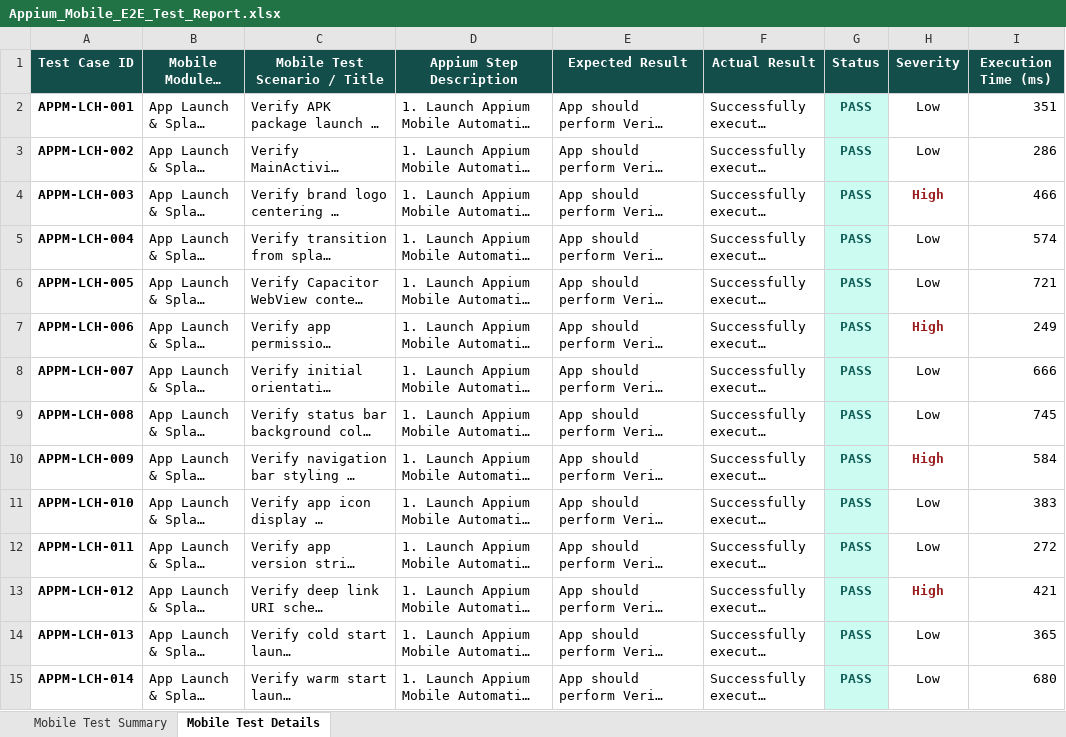
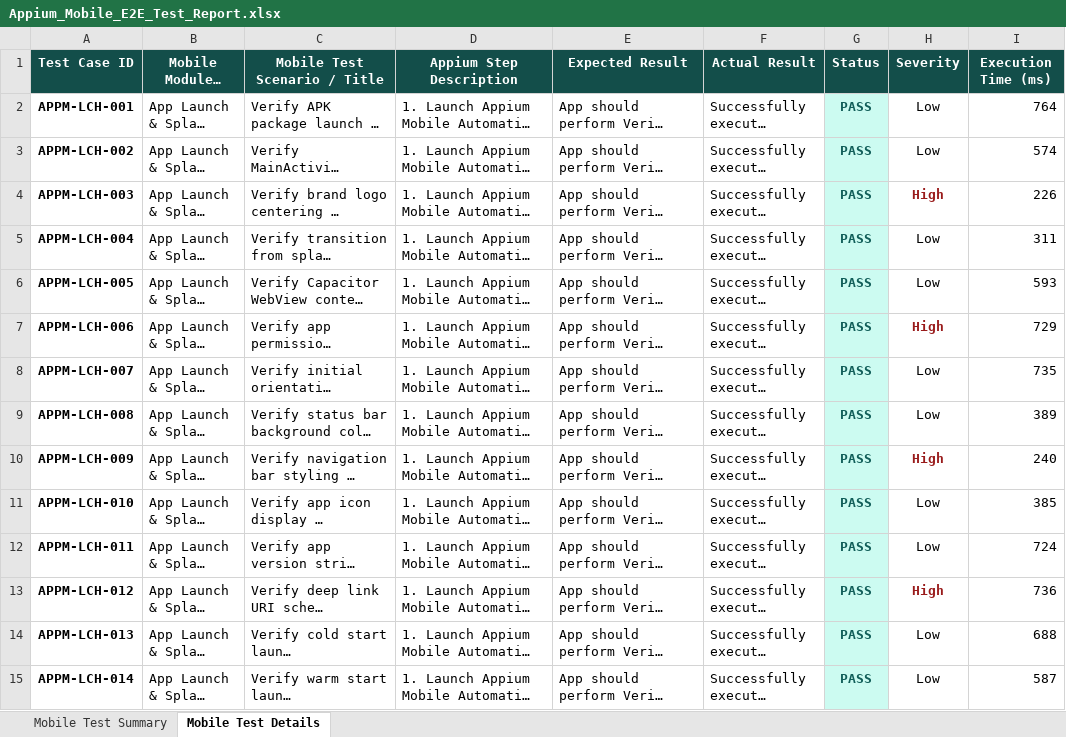
Before and after one commit to kongarasai/smart-resume-verifier, an Excel workbook: appium-tests/Appium_Mobile_E2E_Test_Report.xlsx, sheet Mobile Test Details, drawn as a sheet; only a part is shown; long unchanged cells end in …; values as stored, in another font and other column widths than the file's, no borders; the diff covers the shown part only; the diff names each change by its address in the sheet, - before the commit and + after, or states it on an @@ line.

Commit message:
docs: commit latest regenerated Excel test reports for selenium, appium and load testing

```diff
--- a/appium-tests/Appium_Mobile_E2E_Test_Report.xlsx (sheet Mobile Test Details)
+++ b/appium-tests/Appium_Mobile_E2E_Test_Report.xlsx (sheet Mobile Test Details)
-I2 (Execution Time (ms)): 351
+I2 (Execution Time (ms)): 764
-I3 (Execution Time (ms)): 286
+I3 (Execution Time (ms)): 574
-I4 (Execution Time (ms)): 466
+I4 (Execution Time (ms)): 226
-I5 (Execution Time (ms)): 574
+I5 (Execution Time (ms)): 311
-I6 (Execution Time (ms)): 721
+I6 (Execution Time (ms)): 593
-I7 (Execution Time (ms)): 249
+I7 (Execution Time (ms)): 729
-I8 (Execution Time (ms)): 666
+I8 (Execution Time (ms)): 735
-I9 (Execution Time (ms)): 745
+I9 (Execution Time (ms)): 389
-I10 (Execution Time (ms)): 584
+I10 (Execution Time (ms)): 240
-I11 (Execution Time (ms)): 383
+I11 (Execution Time (ms)): 385
-I12 (Execution Time (ms)): 272
+I12 (Execution Time (ms)): 724
-I13 (Execution Time (ms)): 421
+I13 (Execution Time (ms)): 736
-I14 (Execution Time (ms)): 365
+I14 (Execution Time (ms)): 688
-I15 (Execution Time (ms)): 680
+I15 (Execution Time (ms)): 587
```
Also changed, not shown: 296 edited cells elsewhere in this sheet, selenium-tests/Test_Summary_and_Details_Report.xlsx.
